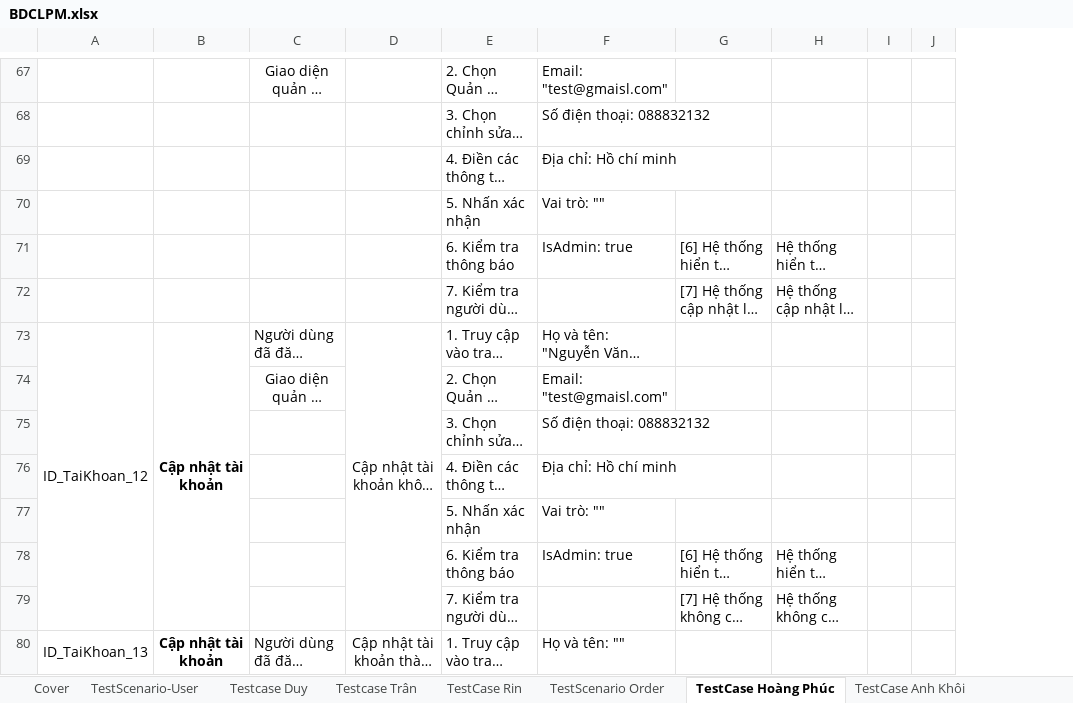
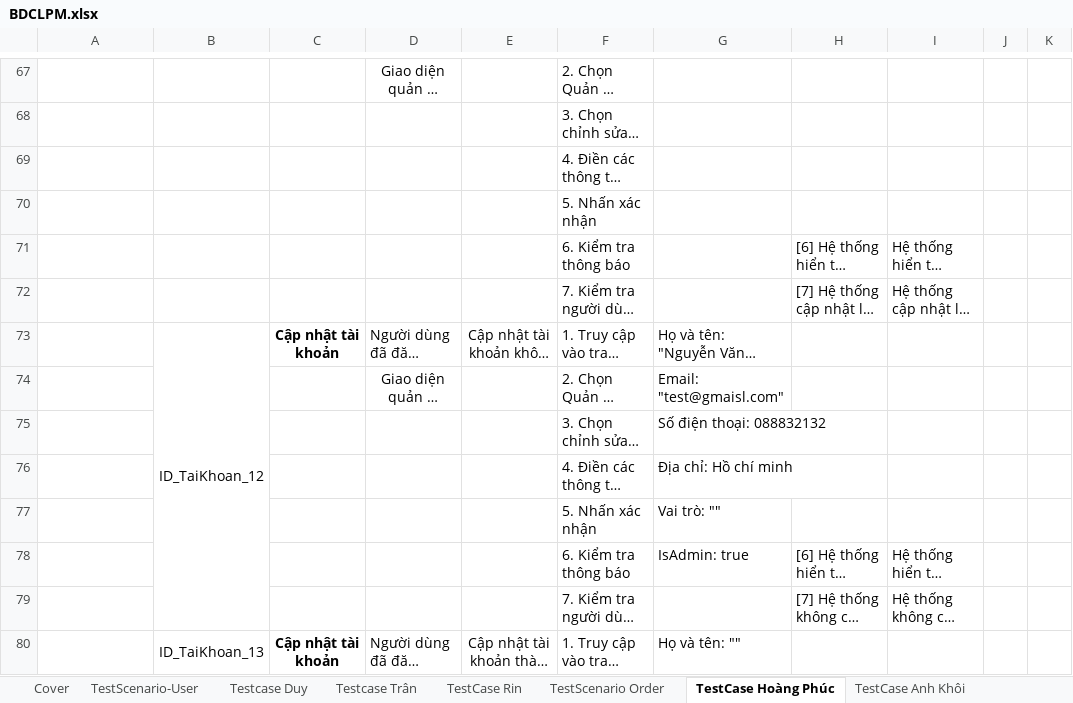
Before and after one commit to Duypham14063003/Test_Web_SalePhone, an Excel workbook: Report/BDCLPM.xlsx, sheet TestCase Hoàng Phúc, drawn as a sheet; only a part is shown, gaps mark what is left out; long unchanged cells end in …; values as stored, in another font and other column widths than the file's, no borders; removed rows and columns are numbered as before the commit, all else as after; the diff covers the shown part only; the diff names each change by its address in the sheet, - before the commit and + after, or states it on an @@ line.

Commit message:
thử nghiệm đọc data test chưa xong

```diff
--- a/Report/BDCLPM.xlsx (sheet TestCase Hoàng Phúc)
+++ b/Report/BDCLPM.xlsx (sheet TestCase Hoàng Phúc)
+column B, rows 73-80: ID_TaiKhoan_12 |  |  |  |  |  |  | ID_TaiKhoan_13
-G67: Email: "test@gmaisl.com"
+G67: (empty)
-G68: Số điện thoại: 088832132
+G68: (empty)
-G69: Địa chỉ: Hồ chí minh
+G69: (empty)
-G70: Vai trò: ""
+G70: (empty)
-G71: IsAdmin: true
+G71: (empty)
-A73: ID_TaiKhoan_12
+A73: (empty)
-A73:A79 merged
-B73:B79 merged
-D73:D79 merged
-A80: ID_TaiKhoan_13
+A80: (empty)
-A80:A86 merged
-B80:B86 merged
-D80:D86 merged
```
Also changed, not shown: 4 added rows, 4 removed rows, 27 edited cells, cell formats and merged cells elsewhere in this sheet, 3 other files.
